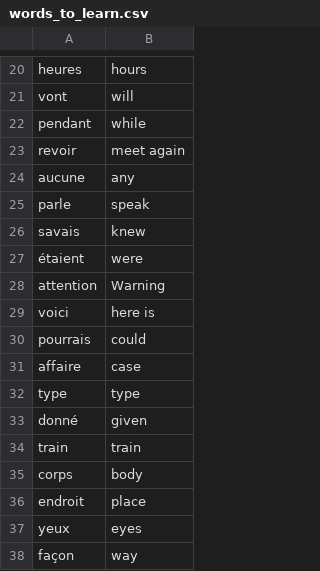
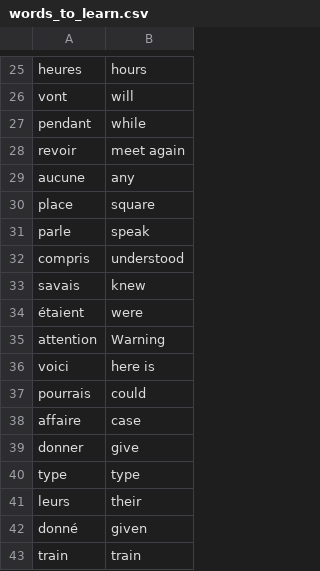
Before and after one commit to AlexeiLuchian/100-days-of-code, a CSV file: intermediate-python/day031/data/words_to_learn.csv, drawn as a sheet; only a part is shown, gaps mark what is left out; the shorter side is filled out with more unchanged rows; the diff covers the shown part only.

```diff
--- a/intermediate-python/day031/data/words_to_learn.csv
+++ b/intermediate-python/day031/data/words_to_learn.csv
@@ -24,3 +29,5 @@ revoir,meet again
 aucune,any
+place,square
 parle,speak
+compris,understood
 savais,knew
@@ -31,3 +38,5 @@ pourrais,could
 affaire,case
+donner,give
 type,type
+leurs,their
 donné,given
```
Also changed, not shown: 20 added rows and 3 removed rows elsewhere in this file, 3 other files.
